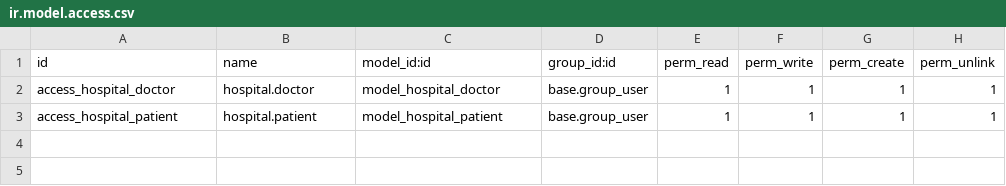
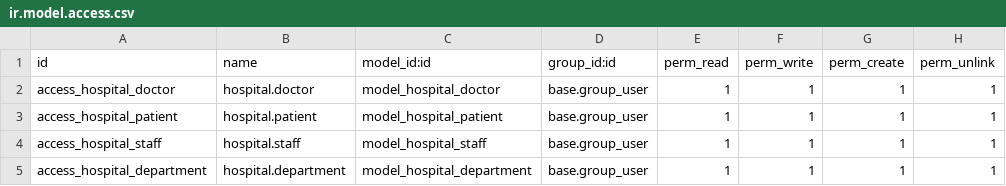
Before and after one commit to harrem932/odoo13_Hospital, a CSV file: security/ir.model.access.csv, drawn as a sheet; the diff names each change by its address in the sheet, - before the commit and + after, or states it on an @@ line.

Commit message:
Initial commit: Odoo 13 Hospital Management System module with models, views, reports, security, and static files

```diff
--- a/security/ir.model.access.csv
+++ b/security/ir.model.access.csv
+row 4: access_hospital_staff | hospital.staff | model_hospital_staff | base.group_user | 1 | 1 | 1 | 1
+row 5: access_hospital_department | hospital.department | model_hospital_department | base.group_user | 1 | 1 | 1 | 1
```
Also changed, not shown: 13 other files.
